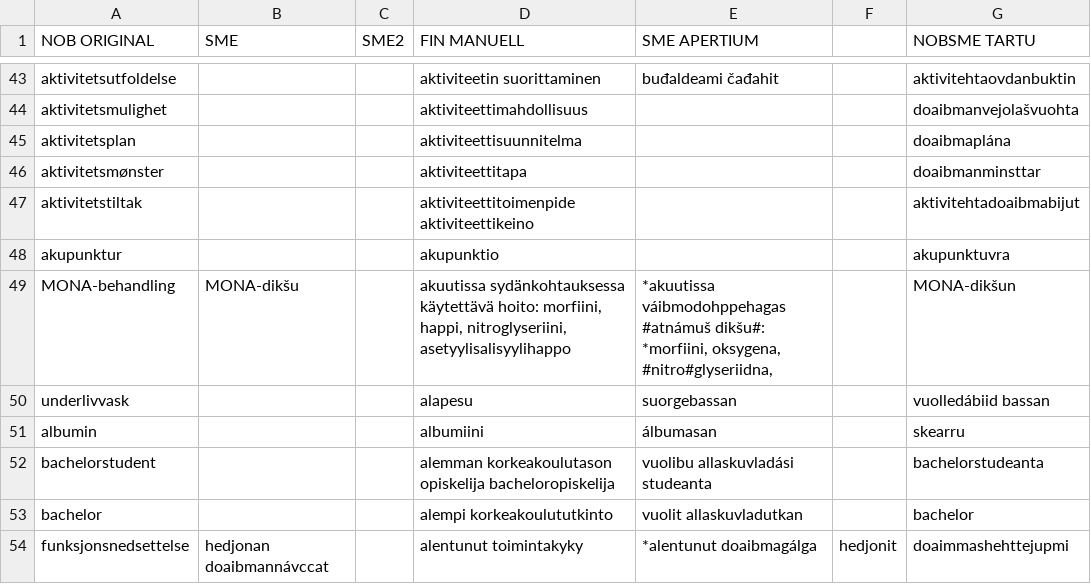
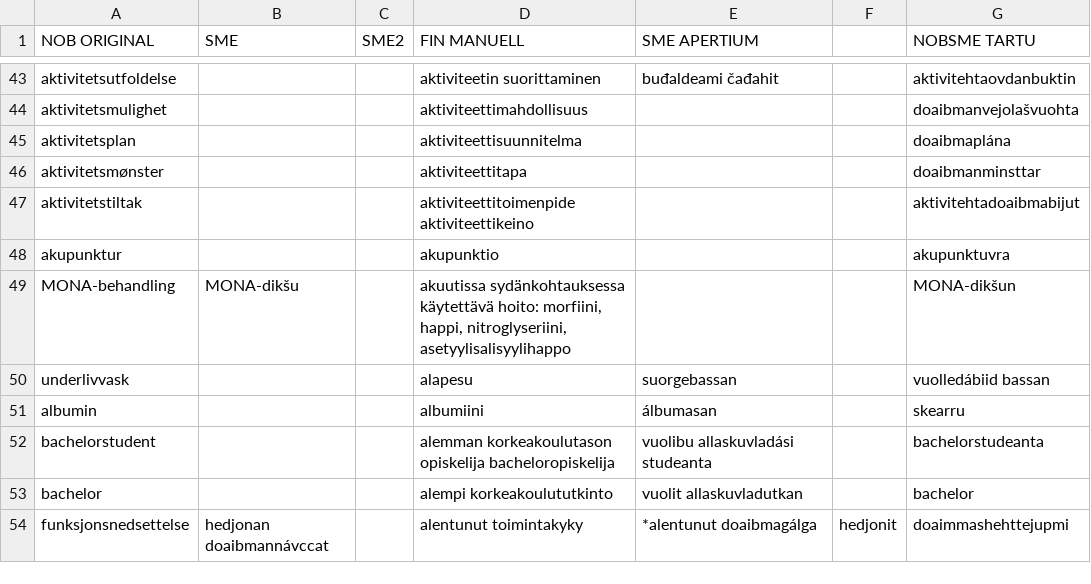
Before and after one commit to giellalt/term-sme-x-nursing, a CSV file: materiale/norsk/grunnleggende_sykepleie/alle.N.kandidatliste.csv, drawn as a sheet; only a part is shown, gaps mark what is left out; the diff names each change by its address in the sheet, - before the commit and + after, or states it on an @@ line.

Commit message:
debug5

```diff
--- a/materiale/norsk/grunnleggende_sykepleie/alle.N.kandidatliste.csv
+++ b/materiale/norsk/grunnleggende_sykepleie/alle.N.kandidatliste.csv
-E49 (SME APERTIUM): *akuutissa váibmodohppehagas #atnámuš dikšu#: *morfiini, oksygena, #nitro#glyseriidna,
+E49 (SME APERTIUM): (empty)
```
